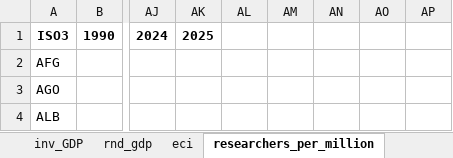
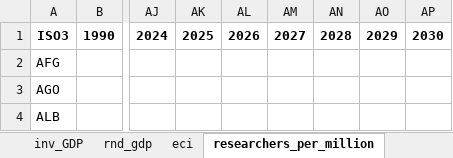
Before and after one commit to skriptum/macropanel, an Excel workbook: data/processed/innovation_data.xlsx, sheet researchers_per_million, drawn as a sheet; only a part is shown, gaps mark what is left out; values as stored, in another font and other column widths than the file's, no borders; the diff names each change by its address in the sheet, - before the commit and + after, or states it on an @@ line.

```diff
--- a/data/processed/innovation_data.xlsx (sheet researchers_per_million)
+++ b/data/processed/innovation_data.xlsx (sheet researchers_per_million)
-AL1: (empty)
+AL1: 2026
-AM1: (empty)
+AM1: 2027
-AN1: (empty)
+AN1: 2028
-AO1: (empty)
+AO1: 2029
-AP1: (empty)
+AP1: 2030
```
Also changed, not shown: sheet rnd_gdp, sheet patents_per_million, sheet eci, sheet pub_per_million, sheet labor_productivity_hour_growth, sheet inv_GDP, 32 other files.
